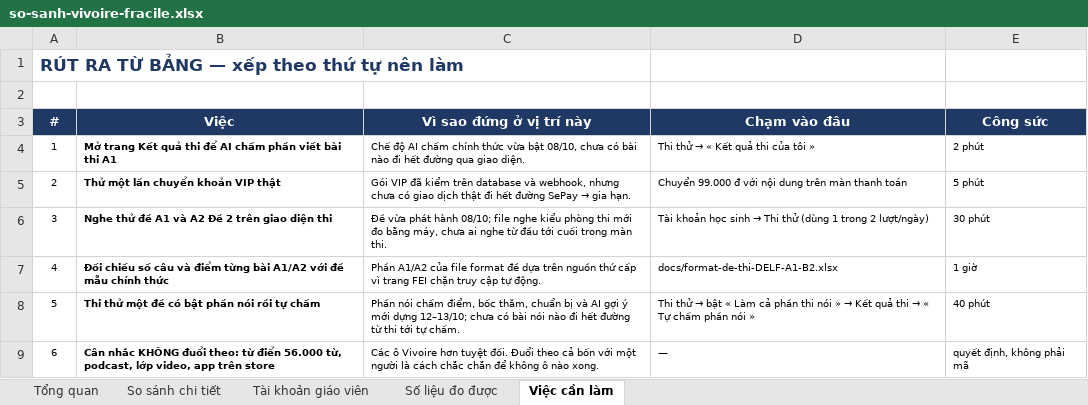
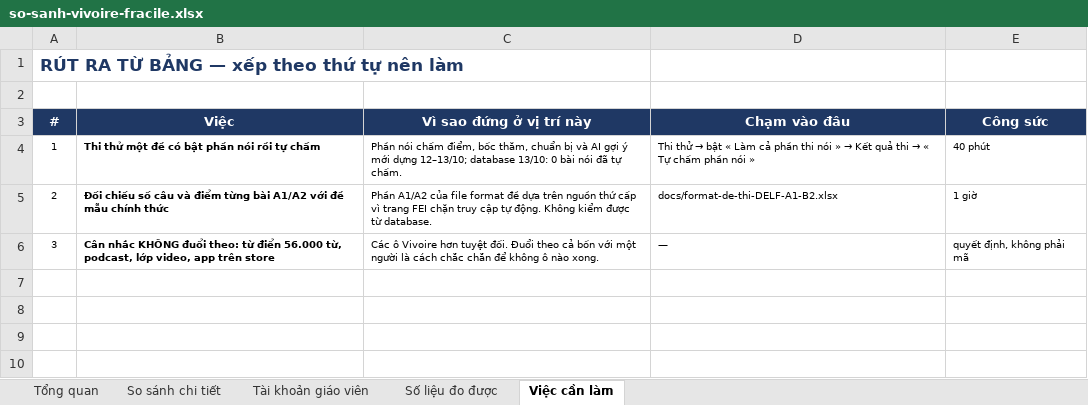
Before and after one commit to dhunff/ma-classe-de-francais, an Excel workbook: docs/so-sanh-vivoire-fracile.xlsx, sheet Việc cần làm, drawn as a sheet; values as stored, in another font and other column widths than the file's, no borders; removed rows and columns are numbered as before the commit, all else as after; the diff names each change by its address in the sheet, - before the commit and + after, or states it on an @@ line.

```diff
--- a/docs/so-sanh-vivoire-fracile.xlsx (sheet Việc cần làm)
+++ b/docs/so-sanh-vivoire-fracile.xlsx (sheet Việc cần làm)
-B4 (Việc): Mở trang Kết quả thi để AI chấm phần viết bài thi A1
+B4 (Việc): Thi thử một đề có bật phần nói rồi tự chấm
-C4 (Vì sao đứng ở vị trí này): Chế độ AI chấm chính thức vừa bật 08/10, chưa có bài nào đi hết đường qua giao diện.
+C4 (Vì sao đứng ở vị trí này): Phần nói chấm điểm, bốc thăm, chuẩn bị và AI gợi ý mới dựng 12–13/10; database 13/10: 0 bài nói đã tự chấm.
@@ D4 (Chạm vào đâu): …thử → « Kết quả thi của tôi » → …thử → bật « Làm cả phần thi nói » → Kết quả thi → « Tự chấm phần nói » @@
-E4 (Công sức): 2 phút
+E4 (Công sức): 40 phút
-row 5: 2 | Thử một lần chuyển khoản VIP thật | Gói VIP đã kiểm trên database và webhook, nhưng chưa có giao dịch thật đi hết đường SePay → gia hạn. | Chuyển 99.000 đ với nội dung trên màn thanh toán | 5 phút
-row 6: 3 | Nghe thử đề A1 và A2 Đề 2 trên giao diện thi | Đề vừa phát hành 08/10; file nghe kiểu phòng thi mới đo bằng máy, chưa ai nghe từ đầu tới cuối trong màn thi. | Tài khoản học sinh → Thi thử (dùng 1 trong 2 lượt/ngày) | 30 phút
-A5 (#): 4
+A5 (#): 2
-C5 (Vì sao đứng ở vị trí này): …tự động.
+C5 (Vì sao đứng ở vị trí này): …tự động. Không kiểm được từ database.
-row 8: 5 | Thi thử một đề có bật phần nói rồi tự chấm | Phần nói chấm điểm, bốc thăm, chuẩn bị và AI gợi ý mới dựng 12–13/10; chưa có bài nói nào đi hết đường từ thi tới tự chấm. | Thi thử → bật « Làm cả phần thi nói » → Kết quả thi → « Tự chấm phần nói » | 40 phút
-A6 (#): 6
+A6 (#): 3
```
Also changed, not shown: sheet So sánh chi tiết, sheet Tổng quan, formulas that keep their value, 2 other files.
